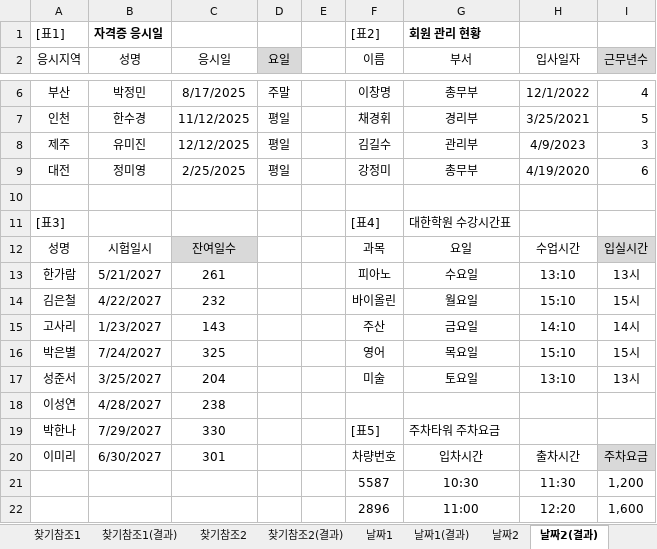
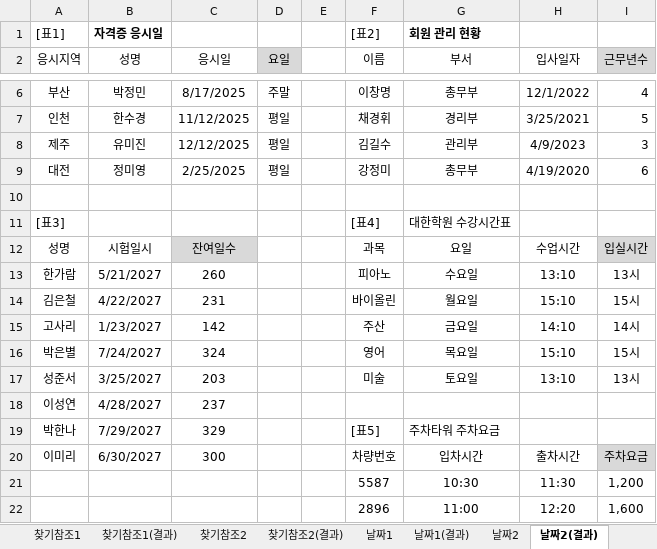
Before and after one commit to jx007s/AGI_EXCEL_2026_09, an Excel workbook: 기본서/26컴활2급/이론/08계산작업.xlsm, sheet 날짜2(결과), drawn as a sheet; only a part is shown, gaps mark what is left out; values as stored, in another font and other column widths than the file's, no borders; the diff names each change by its address in the sheet, - before the commit and + after, or states it on an @@ line.

```diff
--- a/기본서/26컴활2급/이론/08계산작업.xlsm (sheet 날짜2(결과))
+++ b/기본서/26컴활2급/이론/08계산작업.xlsm (sheet 날짜2(결과))
-C13 (응시일): 261
+C13 (응시일): 260
-C14 (응시일): 232
+C14 (응시일): 231
-C15 (응시일): 143
+C15 (응시일): 142
-C16 (응시일): 325
+C16 (응시일): 324
-C17 (응시일): 204
+C17 (응시일): 203
-C18 (응시일): 238
+C18 (응시일): 237
-C19 (응시일): 330
+C19 (응시일): 329
-C20 (응시일): 301
+C20 (응시일): 300
```
Also changed, not shown: sheet 수학삼각1(결과), other sheet tabs, 기본서/26컴활2급/이론/04고급필터.xlsm, 기본서/26컴활2급/이론/05텍스트나누기.xlsm, 2 other files.
